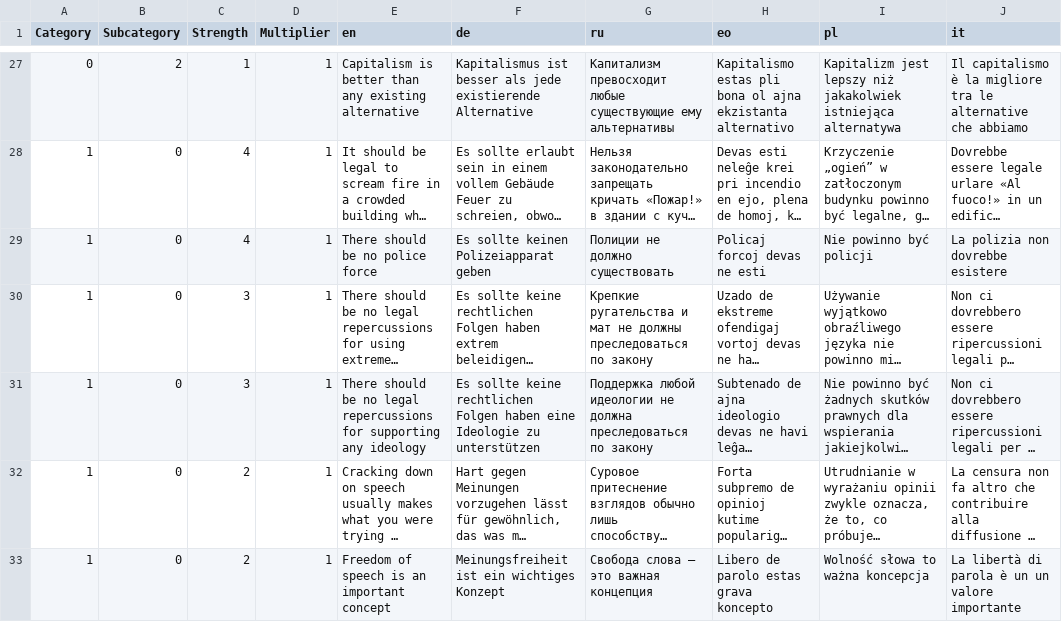
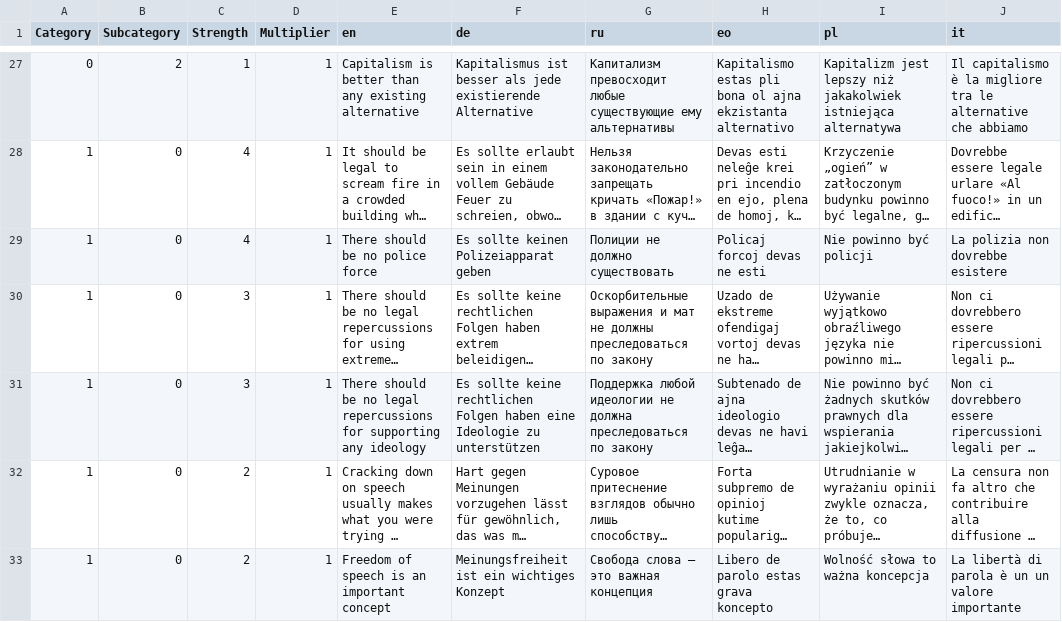
Before and after one commit to sixtriangles/sixtriangles.github.io, a CSV file: questions.csv, drawn as a sheet; only a part is shown, gaps mark what is left out; long unchanged cells end in …; the diff names each change by its address in the sheet, - before the commit and + after, or states it on an @@ line.

Commit message:
fix style

```diff
--- a/questions.csv
+++ b/questions.csv
-G30 (ru): Крепкие ругательства и мат…
+G30 (ru): Оскорбительные выражения и мат…
```
